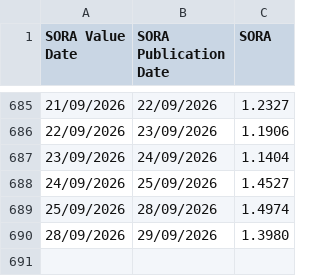
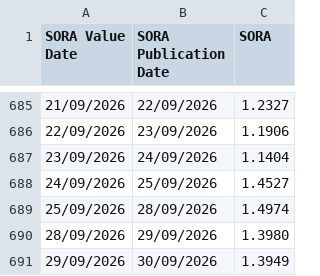
Before and after one commit to DannyPython/sora, a CSV file: data/Domestic_Interest_Rates_clean.csv, drawn as a sheet; only a part is shown, gaps mark what is left out.

Commit message:
Add MAS update script and refresh cleaned data

```diff
--- a/data/Domestic_Interest_Rates_clean.csv
+++ b/data/Domestic_Interest_Rates_clean.csv
@@ -690 +690,2 @@ SORA Value Date,SORA Publication Date,SORA
 28/09/2026,29/09/2026,1.3980
+29/09/2026,30/09/2026,1.3949
```
Also changed, not shown: 1 other file.
